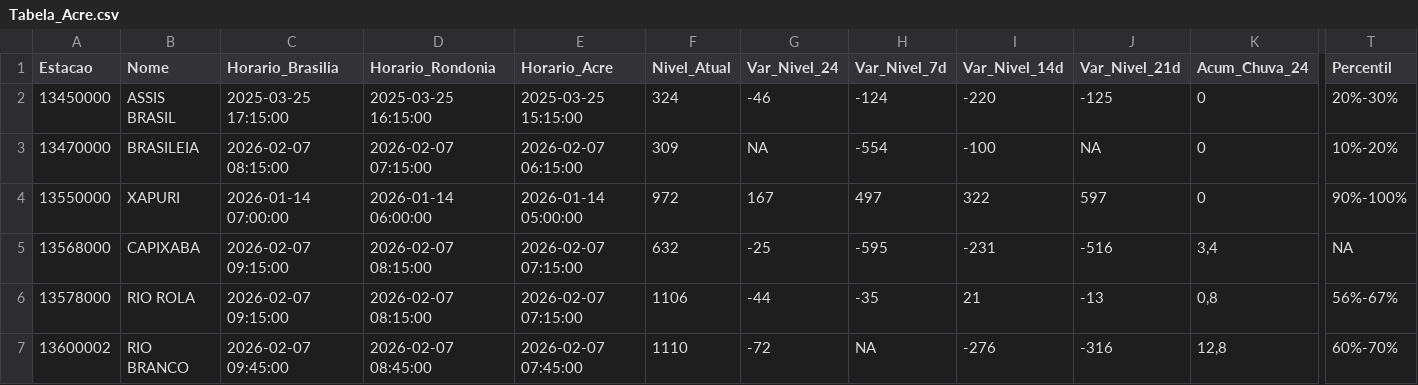
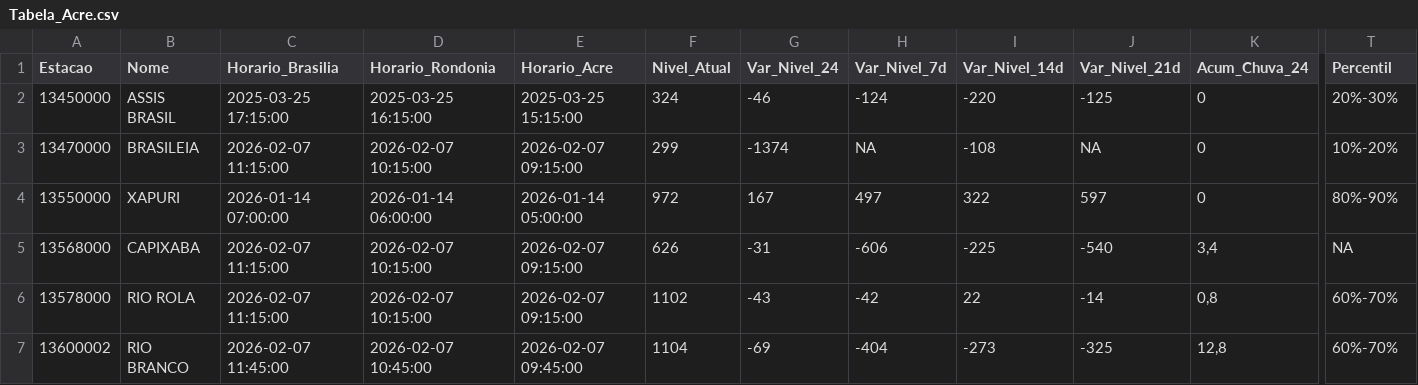
Before and after one commit to msuassuna/sah, a CSV file: tabelas/Tabela_Acre.csv, drawn as a sheet; only a part is shown, gaps mark what is left out; the diff names each change by its address in the sheet, - before the commit and + after, or states it on an @@ line.

```diff
--- a/tabelas/Tabela_Acre.csv
+++ b/tabelas/Tabela_Acre.csv
-C3 (Horario_Brasilia): 2026-02-07 08:15:00
+C3 (Horario_Brasilia): 2026-02-07 11:15:00
-D3 (Horario_Rondonia): 2026-02-07 07:15:00
+D3 (Horario_Rondonia): 2026-02-07 10:15:00
-E3 (Horario_Acre): 2026-02-07 06:15:00
+E3 (Horario_Acre): 2026-02-07 09:15:00
-F3 (Nivel_Atual): 309
+F3 (Nivel_Atual): 299
-G3 (Var_Nivel_24): NA
+G3 (Var_Nivel_24): -1374
-H3 (Var_Nivel_7d): -554
+H3 (Var_Nivel_7d): NA
-I3 (Var_Nivel_14d): -100
+I3 (Var_Nivel_14d): -108
-T4 (Percentil): 90%-100%
+T4 (Percentil): 80%-90%
-C5:C6 (Horario_Brasilia): 2026-02-07 09:15:00
+C5:C6 (Horario_Brasilia): 2026-02-07 11:15:00
-D5:D6 (Horario_Rondonia): 2026-02-07 08:15:00
+D5:D6 (Horario_Rondonia): 2026-02-07 10:15:00
-E5:E6 (Horario_Acre): 2026-02-07 07:15:00
+E5:E6 (Horario_Acre): 2026-02-07 09:15:00
-F5 (Nivel_Atual): 632
+F5 (Nivel_Atual): 626
-G5 (Var_Nivel_24): -25
+G5 (Var_Nivel_24): -31
-H5 (Var_Nivel_7d): -595
+H5 (Var_Nivel_7d): -606
-I5 (Var_Nivel_14d): -231
+I5 (Var_Nivel_14d): -225
-J5 (Var_Nivel_21d): -516
+J5 (Var_Nivel_21d): -540
-F6 (Nivel_Atual): 1106
+F6 (Nivel_Atual): 1102
-G6 (Var_Nivel_24): -44
+G6 (Var_Nivel_24): -43
-H6 (Var_Nivel_7d): -35
+H6 (Var_Nivel_7d): -42
-I6 (Var_Nivel_14d): 21
+I6 (Var_Nivel_14d): 22
-J6 (Var_Nivel_21d): -13
+J6 (Var_Nivel_21d): -14
-T6 (Percentil): 56%-67%
+T6 (Percentil): 60%-70%
-C7 (Horario_Brasilia): 2026-02-07 09:45:00
+C7 (Horario_Brasilia): 2026-02-07 11:45:00
-D7 (Horario_Rondonia): 2026-02-07 08:45:00
+D7 (Horario_Rondonia): 2026-02-07 10:45:00
-E7 (Horario_Acre): 2026-02-07 07:45:00
+E7 (Horario_Acre): 2026-02-07 09:45:00
-F7 (Nivel_Atual): 1110
+F7 (Nivel_Atual): 1104
-G7 (Var_Nivel_24): -72
+G7 (Var_Nivel_24): -69
-H7 (Var_Nivel_7d): NA
+H7 (Var_Nivel_7d): -404
-I7 (Var_Nivel_14d): -276
+I7 (Var_Nivel_14d): -273
-J7 (Var_Nivel_21d): -316
+J7 (Var_Nivel_21d): -325
```
Also changed, not shown: tabelas/Tabela_Branco.csv, tabelas/Tabela_Cai.csv, 48 other files.
